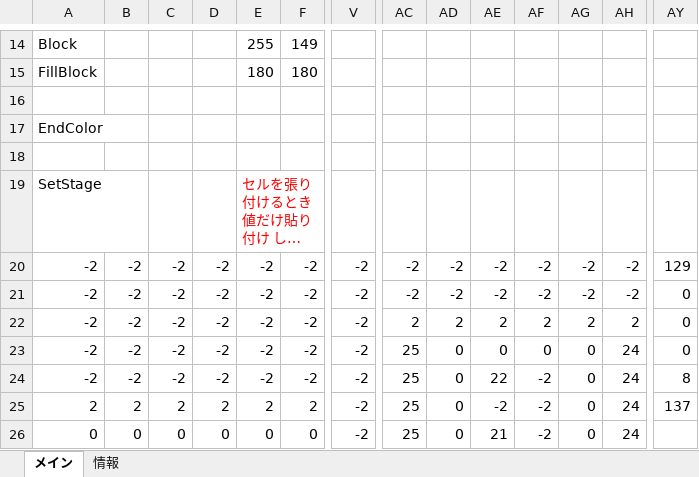
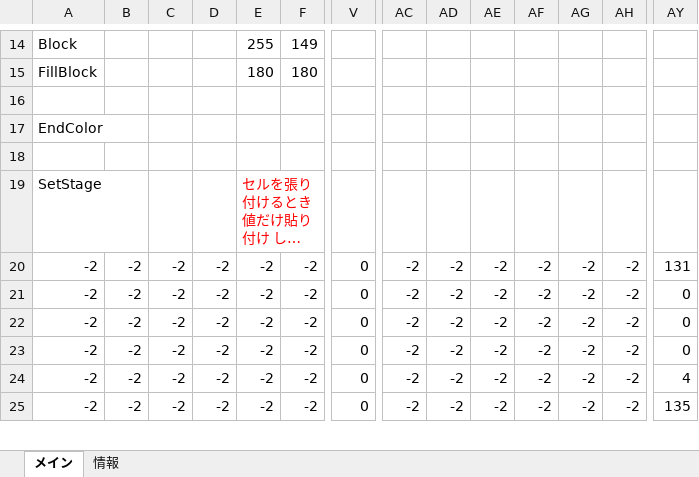
Before and after one commit to keisuke0211/cos-mos, an Excel workbook: data/GAMEDATA/STAGE/StageEditor1.3.xlsx, sheet メイン, drawn as a sheet; only a part is shown, gaps mark what is left out; long unchanged cells end in …; values as stored, in another font and other column widths than the file's, no borders; conditional formats not drawn; removed rows and columns are numbered as before the commit, all else as after; rows hold the shown columns only; the diff covers the shown part only; the diff names each change by its address in the sheet, - before the commit and + after, or states it on an @@ line.

```diff
--- a/data/GAMEDATA/STAGE/StageEditor1.3.xlsx (sheet メイン)
+++ b/data/GAMEDATA/STAGE/StageEditor1.3.xlsx (sheet メイン)
-V20:V25: -2
+V20:V25: 0
-AY20: 129
+AY20: 131
-AC22: 2
+AC22: -2
-AD22: 2
+AD22: -2
-AE22: 2
+AE22: -2
-AF22: 2
+AF22: -2
-AG22: 2
+AG22: -2
-AH22: 2
+AH22: -2
-AC23:AC25: 25
+AC23:AC25: -2
-AD23:AD25: 0
+AD23:AD25: -2
-AE23: 0
+AE23: -2
-AF23: 0
+AF23: -2
-AG23:AG25: 0
+AG23:AG25: -2
-AH23:AH25: 24
+AH23:AH25: -2
-AE24: 22
+AE24: -2
-AY24: 8
+AY24: 4
-A25: 2
+A25: -2
-B25: 2
+B25: -2
-C25: 2
+C25: -2
-D25: 2
+D25: -2
-E25: 2
+E25: -2
-F25: 2
+F25: -2
-AY25: 137
+AY25: 135
-row 26: 0 | 0 | 0 | 0 | 0 | 0 | -2 | 25 | 0 | 21 | -2 | 0 | 24
```
Also changed, not shown: 5 added rows, 4 removed rows and 189 edited cells elsewhere in this sheet, 1 other file.
